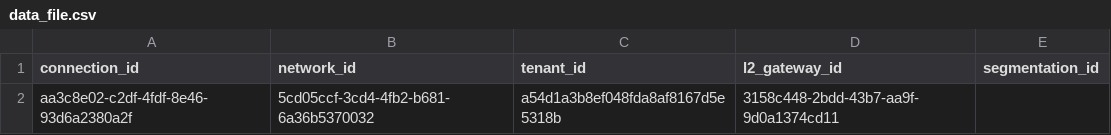
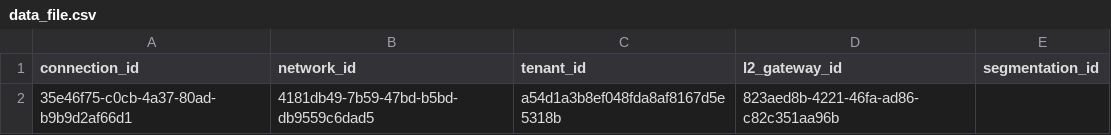
Before and after one commit to rathourajay/L2-Gateway-Migration, a CSV file: data/data_file.csv, drawn as a sheet; removed rows and columns are numbered as before the commit, all else as after; the diff names each change by its address in the sheet, - before the commit and + after, or states it on an @@ line.

```diff
--- a/data/data_file.csv
+++ b/data/data_file.csv
-row 2: aa3c8e02-c2df-4fdf-8e46-93d6a2380a2f | 5cd05ccf-3cd4-4fb2-b681-6a36b5370032 | a54d1a3b8ef048fda8af8167d5e5318b | 3158c448-2bdd-43b7-aa9f-9d0a1374cd11
+row 2: 35e46f75-c0cb-4a37-80ad-b9b9d2af66d1 | 4181db49-7b59-47bd-b5bd-db9559c6dad5 | a54d1a3b8ef048fda8af8167d5e5318b | 823aed8b-4221-46fa-ad86-c82c351aa96b
```
Also changed, not shown: 16 other files.
